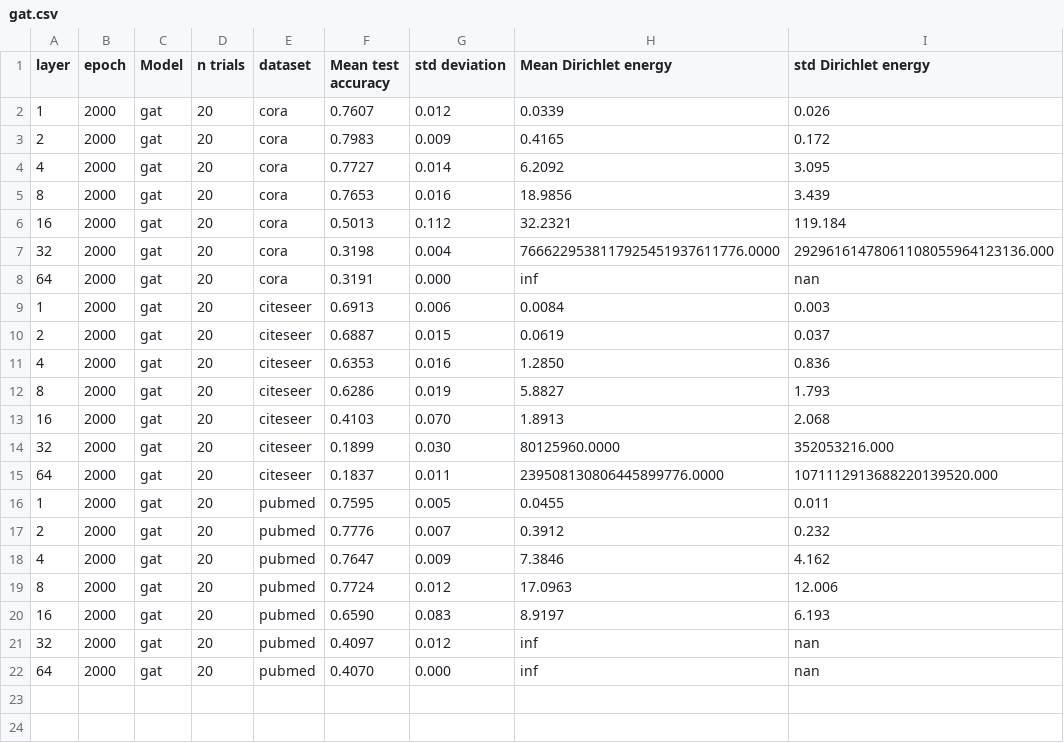
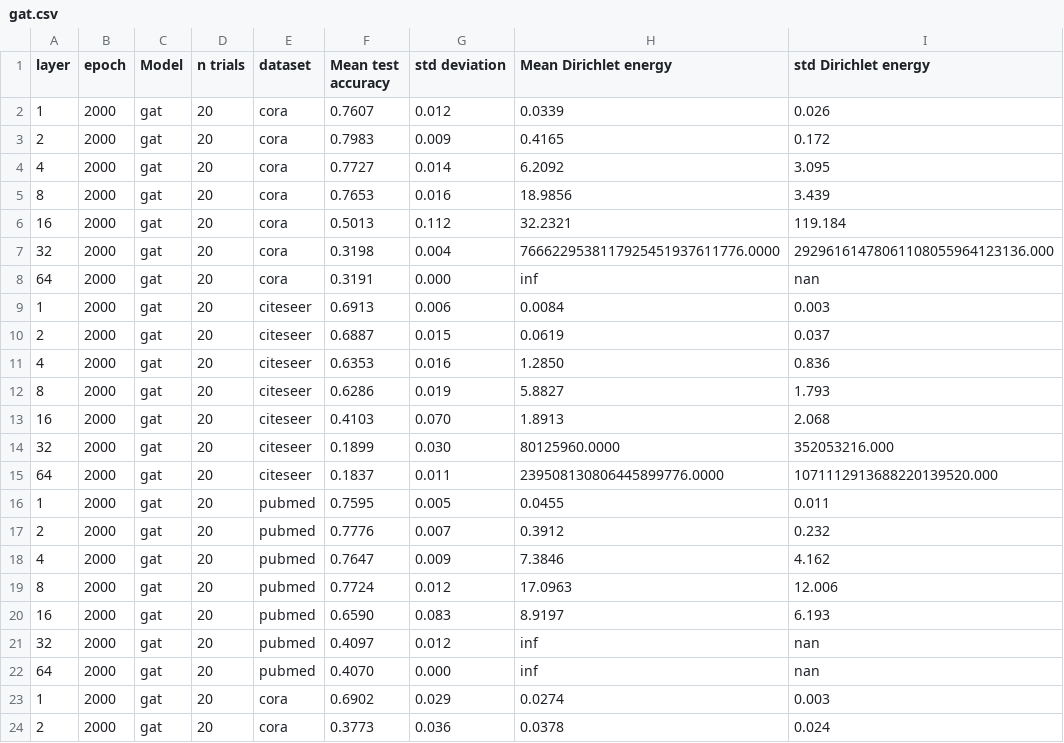
Before and after one commit to Luosmallrui/Accept, a CSV file: AERO-GNN-main/results/gat.csv, drawn as a sheet.

```diff
--- a/AERO-GNN-main/results/gat.csv
+++ b/AERO-GNN-main/results/gat.csv
@@ -22 +22,3 @@ layer,epoch,Model,n trials,dataset,Mean test accuracy,std deviation,Mean Dirichl
 64,2000,gat,20,pubmed,0.4070,0.000,inf,nan
+1,2000,gat,20,cora,0.6902,0.029,0.0274,0.003
+2,2000,gat,20,cora,0.3773,0.036,0.0378,0.024
```
Also changed, not shown: 4 other files.
